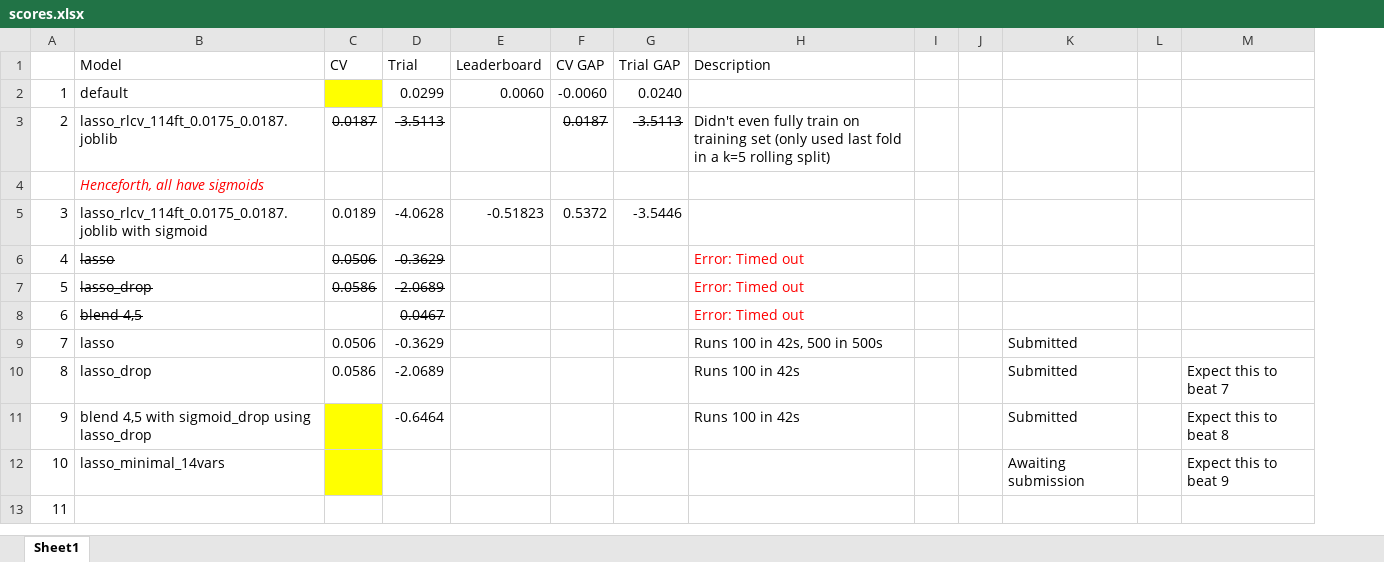
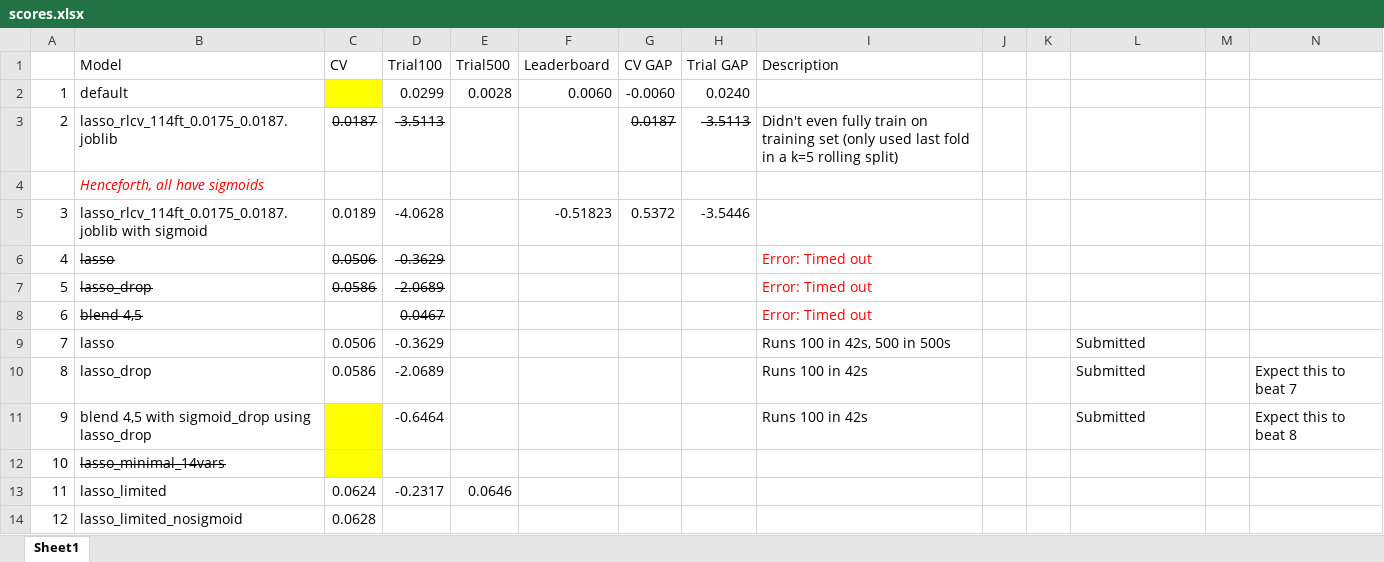
Before and after one commit to glowsplint/xtx, an Excel workbook: XTXStarterKit-dev/scores.xlsx, sheet Sheet1, drawn as a sheet; values as stored, in another font and other column widths than the file's, no borders; addresses are those after the commit; the diff names each change by its address in the sheet, - before the commit and + after, or states it on an @@ line.

Commit message:
submit lasso_limited11

```diff
--- a/XTXStarterKit-dev/scores.xlsx (sheet Sheet1)
+++ b/XTXStarterKit-dev/scores.xlsx (sheet Sheet1)
+column E (Trial500), rows 2-13: 0.0028 |  |  |  |  |  |  |  |  |  |  | 0.0646
-D1: Trial
+D1: Trial100
-B12 strikethrough: off
+B12 strikethrough: on
-L12: Awaiting submission
+L12: (empty)
-N12: Expect this to beat 9
+N12: (empty)
-B13 (Model): (empty)
+B13 (Model): lasso_limited
-C13 (CV): (empty)
+C13 (CV): 0.0624
-D13 (Trial100): (empty)
+D13 (Trial100): -0.2317
+row 14: 12 | lasso_limited_nosigmoid | 0.0628
```
Also changed, not shown: formulas that keep their value, 9 other files.
